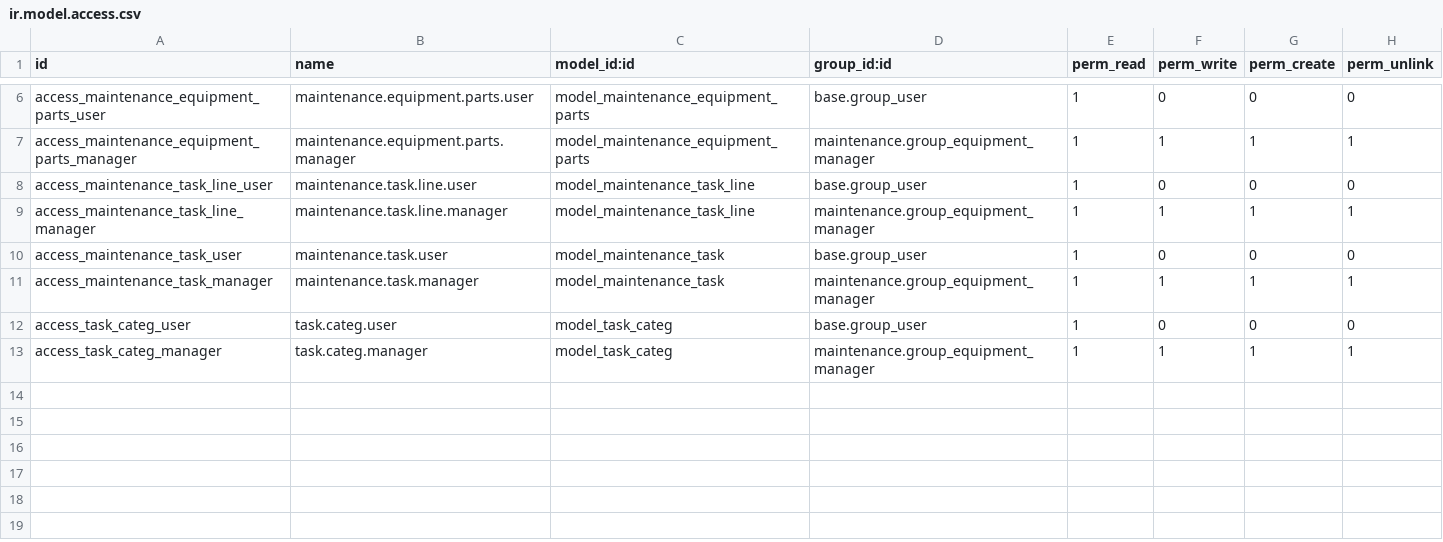
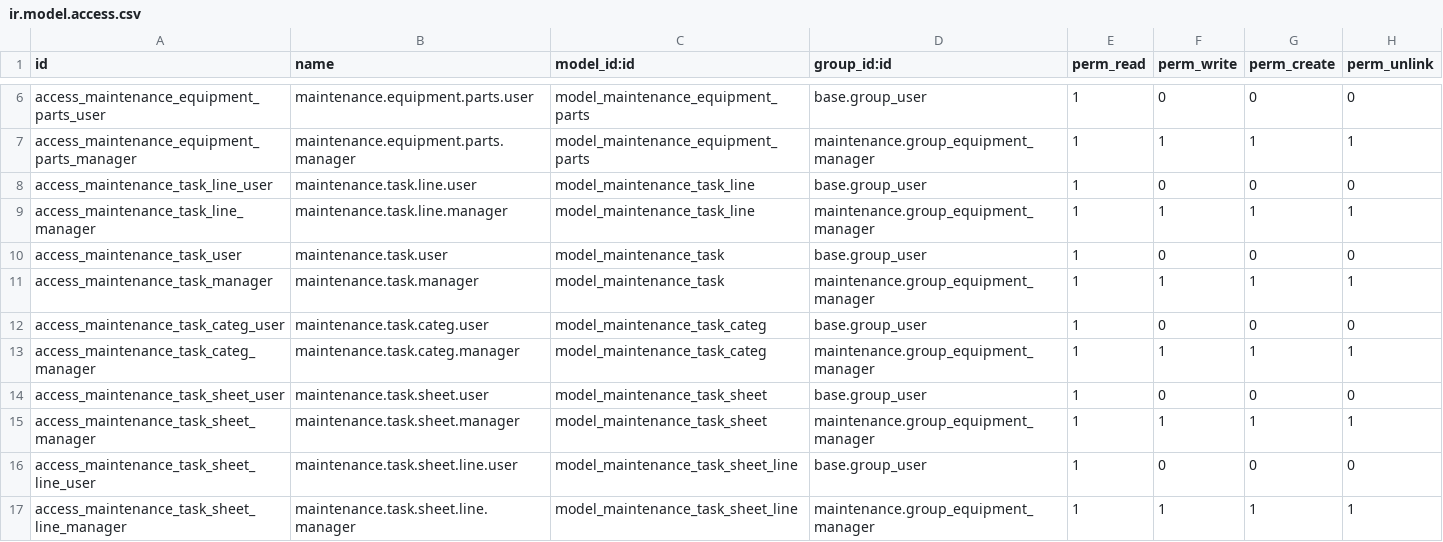
Before and after one commit to dinamohammed/EAMS, a CSV file: egymentors_maintnance/security/ir.model.access.csv, drawn as a sheet; only a part is shown, gaps mark what is left out.

Commit message:
Maintenance Enhancements + Task sheet + Task sheet lines

```diff
--- a/egymentors_maintnance/security/ir.model.access.csv
+++ b/egymentors_maintnance/security/ir.model.access.csv
@@ -11,3 +11,7 @@ access_maintenance_task_user,maintenance.task.user,model_maintenance_task,base.g
 access_maintenance_task_manager,maintenance.task.manager,model_maintenance_task,maintenance.group_equipment_manager,1,1,1,1
-access_task_categ_user,task.categ.user,model_task_categ,base.group_user,1,0,0,0
-access_task_categ_manager,task.categ.manager,model_task_categ,maintenance.group_equipment_manager,1,1,1,1
+access_maintenance_task_categ_user,maintenance.task.categ.user,model_maintenance_task_categ,base.group_user,1,0,0,0
+access_maintenance_task_categ_manager,maintenance.task.categ.manager,model_maintenance_task_categ,maintenance.group_equipment_manager,1,1,1,1
+access_maintenance_task_sheet_user,maintenance.task.sheet.user,model_maintenance_task_sheet,base.group_user,1,0,0,0
+access_maintenance_task_sheet_manager,maintenance.task.sheet.manager,model_maintenance_task_sheet,maintenance.group_equipment_manager,1,1,1,1
+access_maintenance_task_sheet_line_user,maintenance.task.sheet.line.user,model_maintenance_task_sheet_line,base.group_user,1,0,0,0
+access_maintenance_task_sheet_line_manager,maintenance.task.sheet.line.manager,model_maintenance_task_sheet_line,maintenance.group_equipment_manager,1,1,1,1
```
Also changed, not shown: 4 other files.
